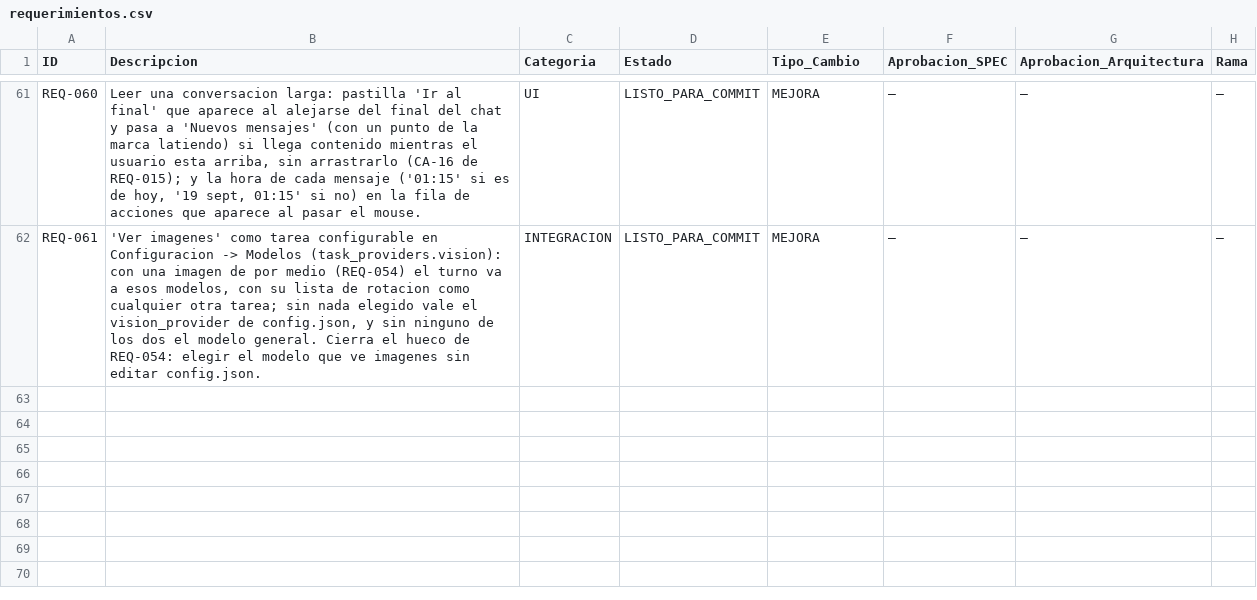
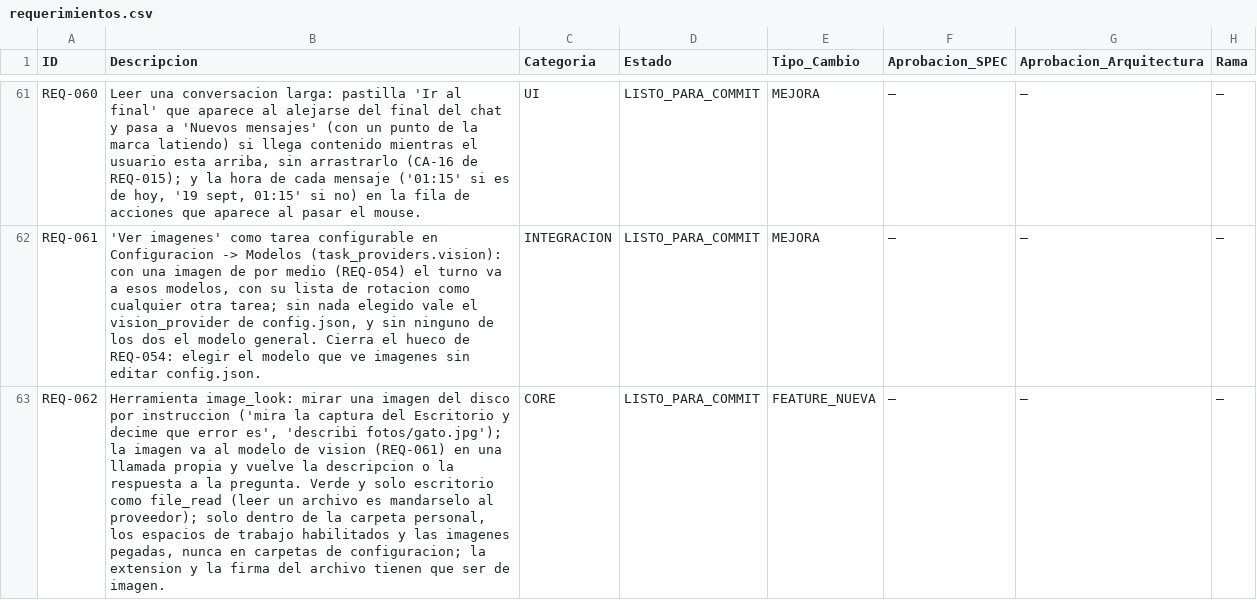
Before and after one commit to johanrodriguezdev/agent-ia, a CSV file: agente_ia/requerimientos.csv, drawn as a sheet; only a part is shown, gaps mark what is left out; the diff names each change by its address in the sheet, - before the commit and + after, or states it on an @@ line.

```diff
--- a/agente_ia/requerimientos.csv
+++ b/agente_ia/requerimientos.csv
+row 63: REQ-062 | Herramienta image_look: mirar una imagen del disco por instruccion ('mira la captura del Escritorio y decime que error es', 'describi fotos/gato.jpg'); la imagen va al modelo de vision (REQ-061) en una llamada propia y vuelve la descripcion o la respuesta a la pregunta. Verde y solo escritorio como file_read (leer un archivo es mandarselo al proveedor); solo dentro de la carpeta personal, los espacios de trabajo habilitados y las imagenes pegadas, nunca en carpetas de configuracion; la extension y la firma del archivo tienen que ser de imagen. | CORE | LISTO_PARA_COMMIT | FEATURE_NUEVA | — | — | —
```
Also changed, not shown: 10 other files.
